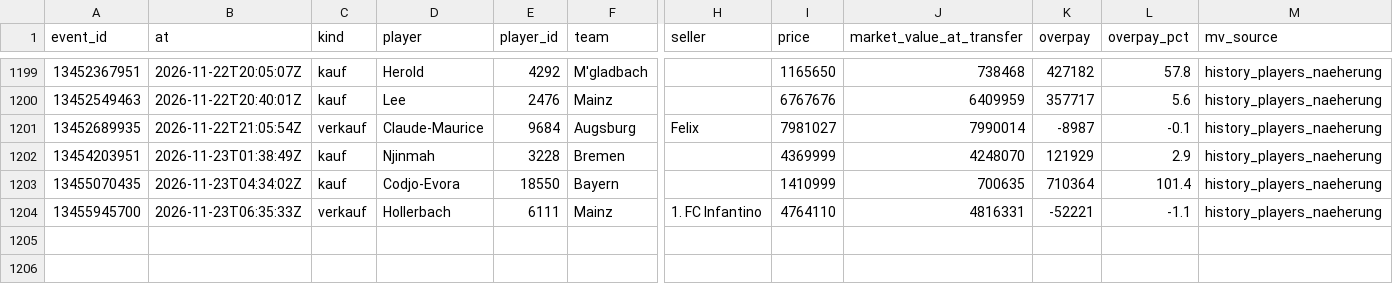
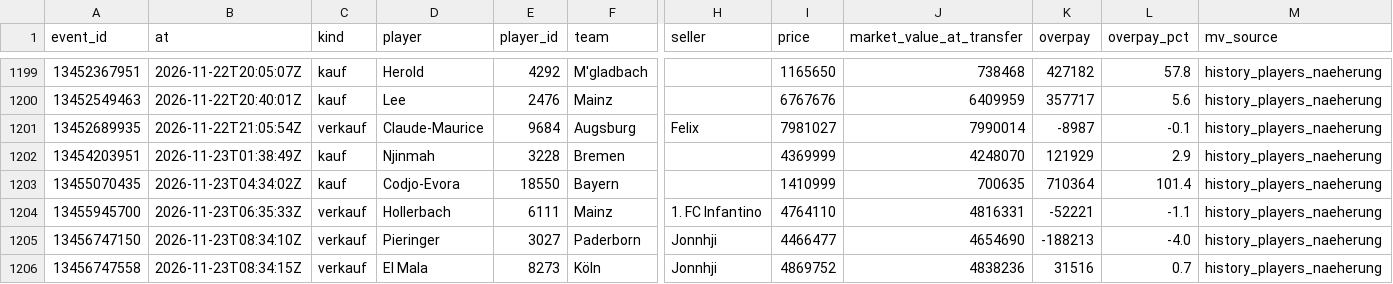
Before and after one commit to Klaudeai/feed-c95b9a6cf8, a CSV file: data/history_transfers.csv, drawn as a sheet; only a part is shown, gaps mark what is left out; rows hold the shown columns only; the diff names each change by its address in the sheet, - before the commit and + after, or states it on an @@ line.

Commit message:
update 2026-11-23T09:01:08.005192+00:00

```diff
--- a/data/history_transfers.csv
+++ b/data/history_transfers.csv
+row 1205: 13456747150 | 2026-11-23T08:34:10Z | verkauf | Pieringer | 3027 | Paderborn | Jonnhji | 4466477 | 4654690 | -188213 | -4.0 | history_players_naeherung
+row 1206: 13456747558 | 2026-11-23T08:34:15Z | verkauf | El Mala | 8273 | Köln | Jonnhji | 4869752 | 4838236 | 31516 | 0.7 | history_players_naeherung
```
